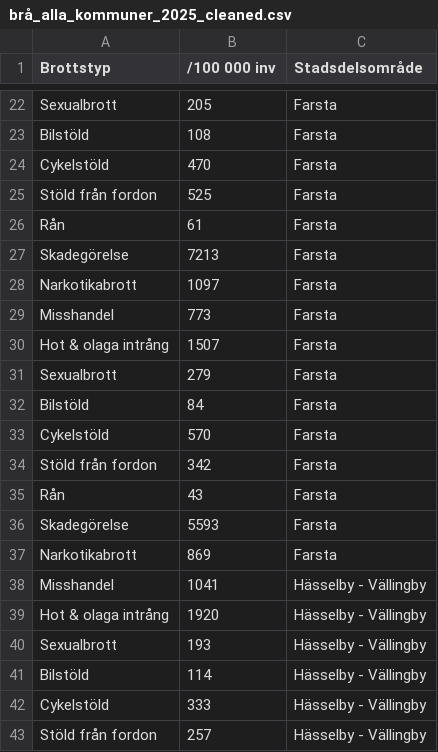
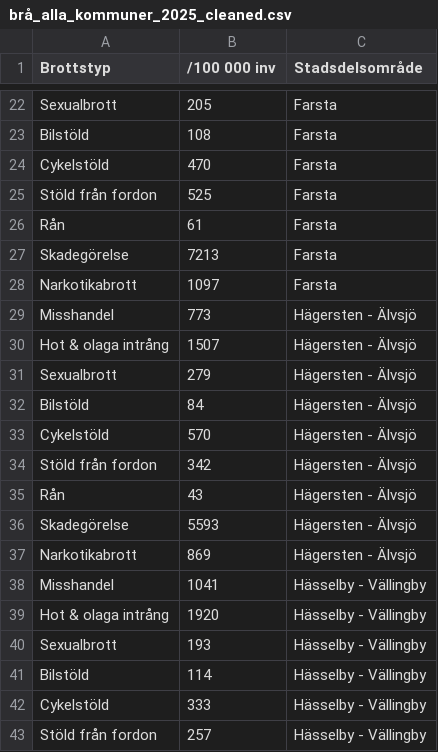
Before and after one commit to cactus-commits/UrbanPulse, a CSV file: data_files/brå_alla_kommuner_2025_cleaned.csv, drawn as a sheet; only a part is shown, gaps mark what is left out.

Commit message:
fix: update brå csv to include Hägersten-Älvsjö

```diff
--- a/data_files/brå_alla_kommuner_2025_cleaned.csv
+++ b/data_files/brå_alla_kommuner_2025_cleaned.csv
@@ -28,11 +28,11 @@ Skadegörelse,7213,Farsta
 Narkotikabrott,1097,Farsta
-Misshandel,773,Farsta
-Hot & olaga intrång,1507,Farsta
-Sexualbrott,279,Farsta
-Bilstöld,84,Farsta
-Cykelstöld,570,Farsta
-Stöld från fordon,342,Farsta
-Rån,43,Farsta
-Skadegörelse,5593,Farsta
-Narkotikabrott,869,Farsta
+Misshandel,773,Hägersten - Älvsjö
+Hot & olaga intrång,1507,Hägersten - Älvsjö
+Sexualbrott,279,Hägersten - Älvsjö
+Bilstöld,84,Hägersten - Älvsjö
+Cykelstöld,570,Hägersten - Älvsjö
+Stöld från fordon,342,Hägersten - Älvsjö
+Rån,43,Hägersten - Älvsjö
+Skadegörelse,5593,Hägersten - Älvsjö
+Narkotikabrott,869,Hägersten - Älvsjö
 Misshandel,1041,Hässelby - Vällingby
```
